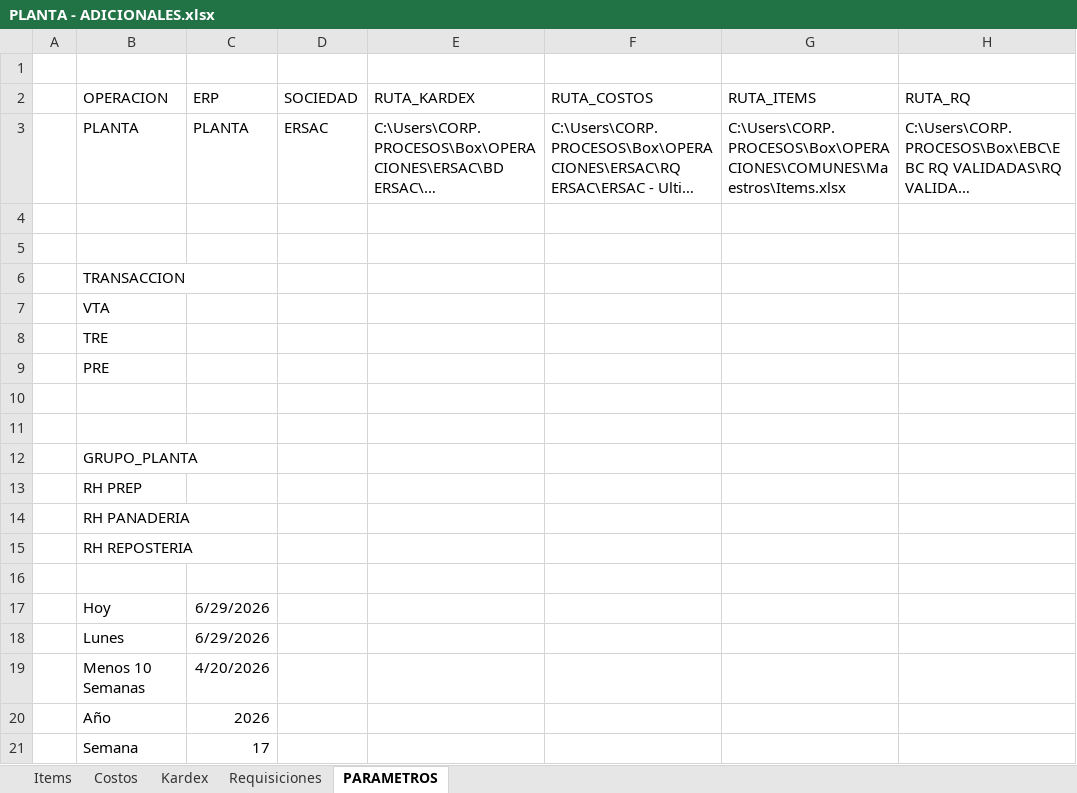
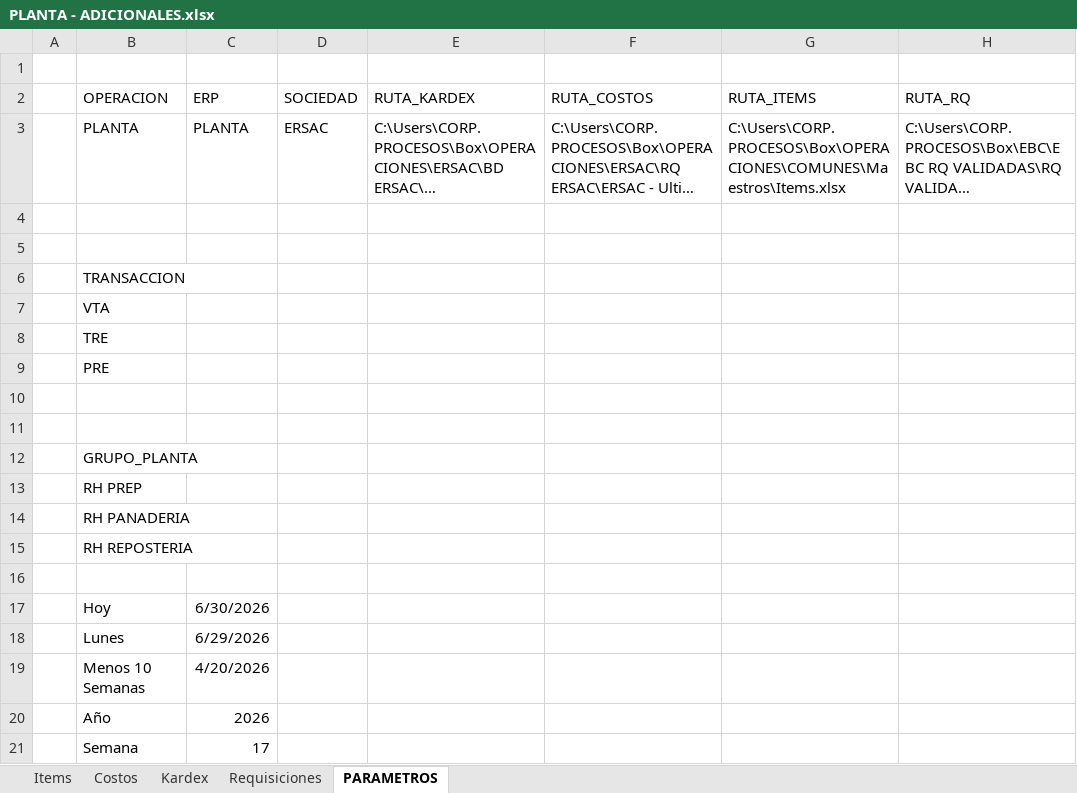
Before and after one commit to AlvaroCornejo/EBC_PEDIDOS_ADICIONALES, an Excel workbook: data/PLANTA - ADICIONALES.xlsx, sheet PARAMETROS, drawn as a sheet; only a part is shown; long unchanged cells end in …; values as stored, in another font and other column widths than the file's, no borders; table styles not drawn; the diff names each change by its address in the sheet, - before the commit and + after, or states it on an @@ line.

Commit message:
Sync Excel mié. 01/07/2026

```diff
--- a/data/PLANTA - ADICIONALES.xlsx (sheet PARAMETROS)
+++ b/data/PLANTA - ADICIONALES.xlsx (sheet PARAMETROS)
-C17 (ERP): 6/29/2026
+C17 (ERP): 6/30/2026
```
Also changed, not shown: data/CDL28 - ADICIONALES.xlsx, data/EBC ITEMS_VENTA.xlsx, 7 other files.
